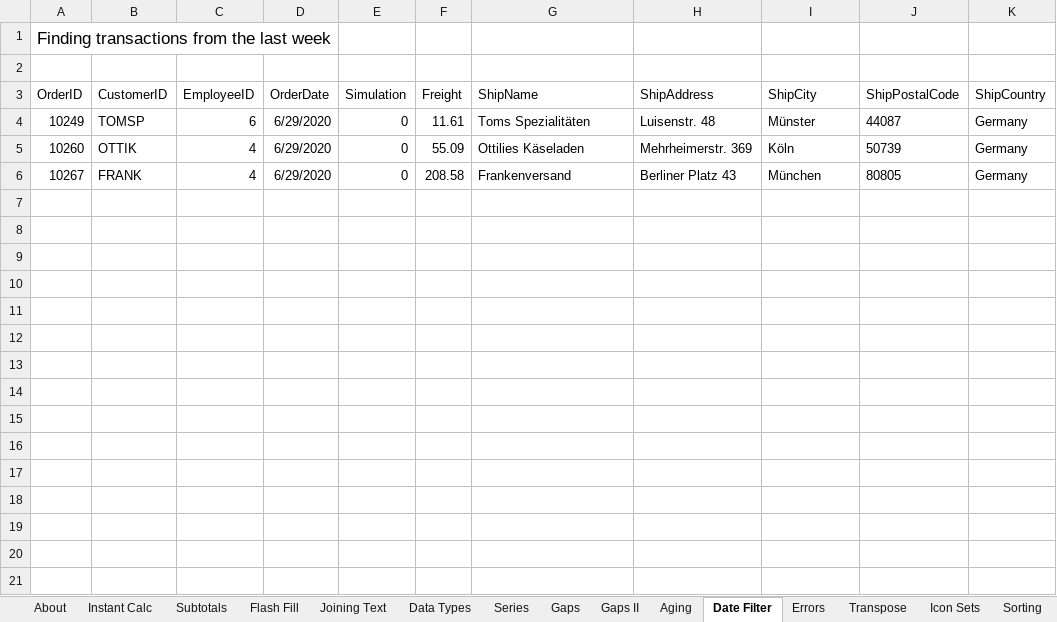
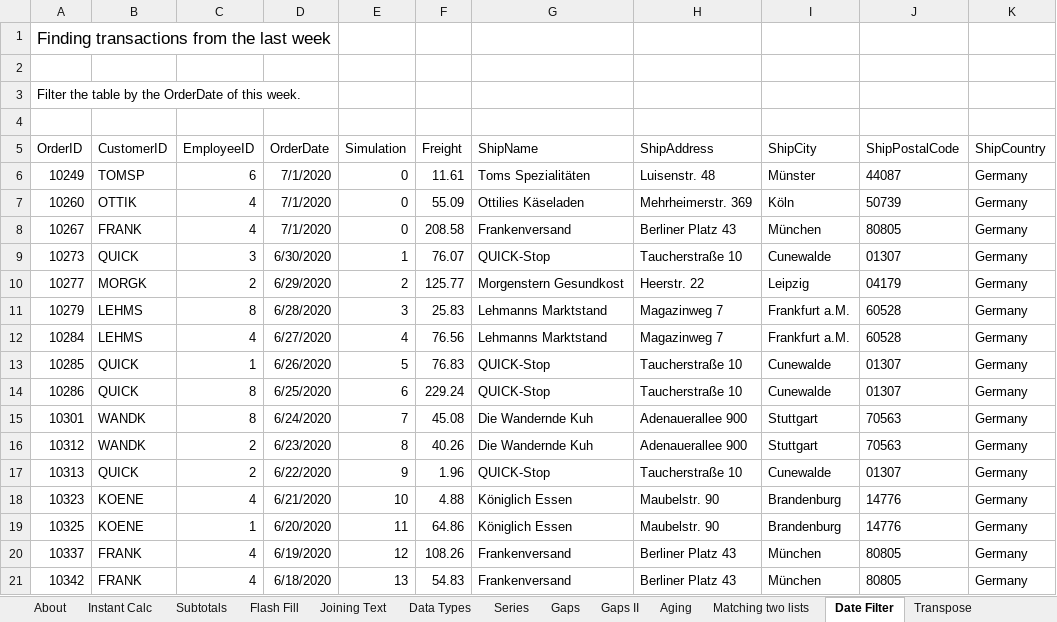
Before and after one commit to NajiElKotob/AwesomeMSO, an Excel workbook: Excel/Labs/Excel Data Analysis for Auditors.xlsx, sheet Date Filter, drawn as a sheet; only a part is shown; values as stored, in another font and other column widths than the file's, no borders; addresses are those after the commit; the diff covers the shown part only; the diff names each change by its address in the sheet, - before the commit and + after, or states it on an @@ line.

Commit message:
Add files via upload

```diff
--- a/Excel/Labs/Excel Data Analysis for Auditors.xlsx (sheet Date Filter)
+++ b/Excel/Labs/Excel Data Analysis for Auditors.xlsx (sheet Date Filter)
-sheet tab: Errors
+row 3: Filter the table by the OrderDate of this week.
+row 4: (empty)
-D6:D8 (OrderDate): 6/29/2020
+D6:D8 (OrderDate): 7/1/2020
+row 9: 10273 | QUICK | 3 | 6/30/2020 | 1 | 76.07 | QUICK-Stop | Taucherstraße 10 | Cunewalde | 01307 | Germany
+row 10: 10277 | MORGK | 2 | 6/29/2020 | 2 | 125.77 | Morgenstern Gesundkost | Heerstr. 22 | Leipzig | 04179 | Germany
+row 11: 10279 | LEHMS | 8 | 6/28/2020 | 3 | 25.83 | Lehmanns Marktstand | Magazinweg 7 | Frankfurt a.M. | 60528 | Germany
+row 12: 10284 | LEHMS | 4 | 6/27/2020 | 4 | 76.56 | Lehmanns Marktstand | Magazinweg 7 | Frankfurt a.M. | 60528 | Germany
+row 13: 10285 | QUICK | 1 | 6/26/2020 | 5 | 76.83 | QUICK-Stop | Taucherstraße 10 | Cunewalde | 01307 | Germany
+row 14: 10286 | QUICK | 8 | 6/25/2020 | 6 | 229.24 | QUICK-Stop | Taucherstraße 10 | Cunewalde | 01307 | Germany
+row 15: 10301 | WANDK | 8 | 6/24/2020 | 7 | 45.08 | Die Wandernde Kuh | Adenauerallee 900 | Stuttgart | 70563 | Germany
+row 16: 10312 | WANDK | 2 | 6/23/2020 | 8 | 40.26 | Die Wandernde Kuh | Adenauerallee 900 | Stuttgart | 70563 | Germany
+row 17: 10313 | QUICK | 2 | 6/22/2020 | 9 | 1.96 | QUICK-Stop | Taucherstraße 10 | Cunewalde | 01307 | Germany
+row 18: 10323 | KOENE | 4 | 6/21/2020 | 10 | 4.88 | Königlich Essen | Maubelstr. 90 | Brandenburg | 14776 | Germany
+row 19: 10325 | KOENE | 1 | 6/20/2020 | 11 | 64.86 | Königlich Essen | Maubelstr. 90 | Brandenburg | 14776 | Germany
+row 20: 10337 | FRANK | 4 | 6/19/2020 | 12 | 108.26 | Frankenversand | Berliner Platz 43 | München | 80805 | Germany
+row 21: 10342 | FRANK | 4 | 6/18/2020 | 13 | 54.83 | Frankenversand | Berliner Platz 43 | München | 80805 | Germany
```
Also changed, not shown: 29 added rows elsewhere in this sheet, sheet Aging, sheet Gaps II, sheet Icon Sets, sheet Data Types, sheet Subtotals, sheet Gaps, 4 more sheets, other sheet tabs, formulas that keep their value, hidden cells, charts or pictures.
